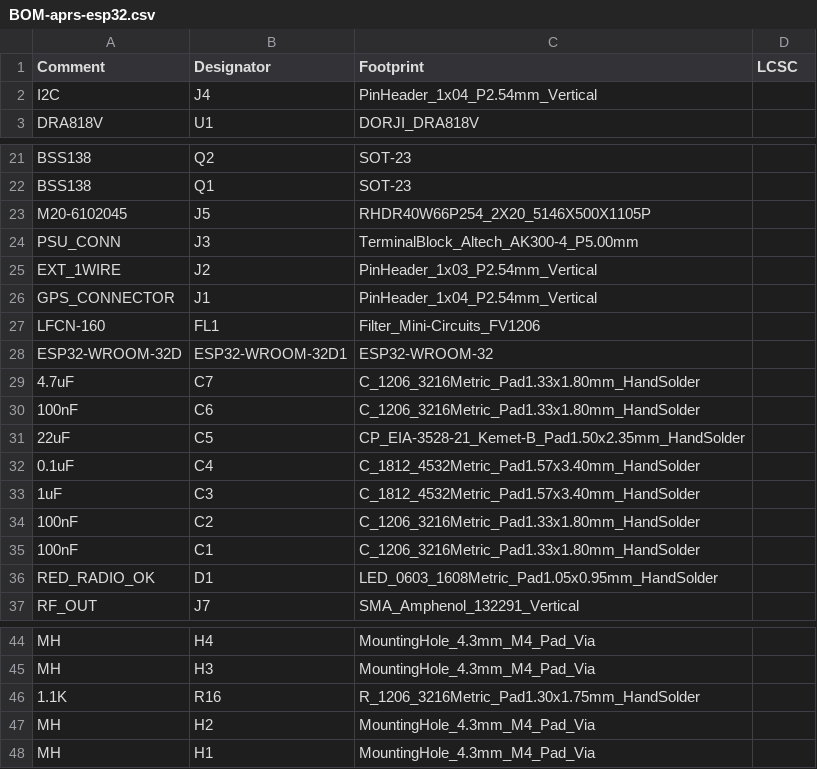
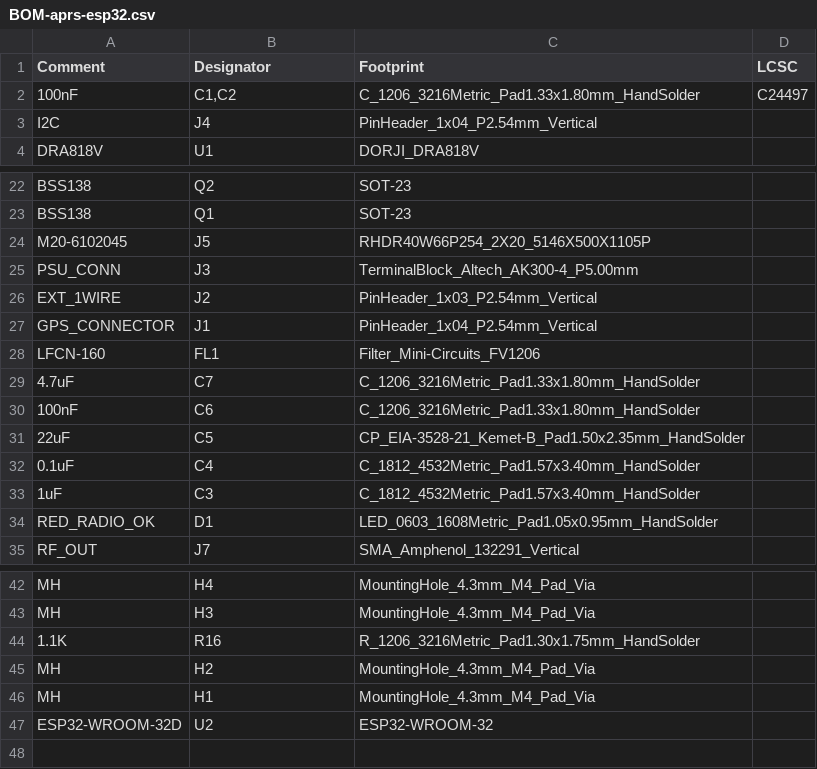
Before and after one commit to jescarri/esp32-aprs, a CSV file: aprs-esp32/jlcpcb/assembly/BOM-aprs-esp32.csv, drawn as a sheet; only a part is shown, gaps mark what is left out.

```diff
--- a/aprs-esp32/jlcpcb/assembly/BOM-aprs-esp32.csv
+++ b/aprs-esp32/jlcpcb/assembly/BOM-aprs-esp32.csv
@@ -1,2 +1,3 @@
 Comment,Designator,Footprint,LCSC
+100nF,"C1,C2",C_1206_3216Metric_Pad1.33x1.80mm_HandSolder,C24497
 I2C,J4,PinHeader_1x04_P2.54mm_Vertical,
@@ -27,3 +28,2 @@ GPS_CONNECTOR,J1,PinHeader_1x04_P2.54mm_Vertical,
 LFCN-160,FL1,Filter_Mini-Circuits_FV1206,
-ESP32-WROOM-32D,ESP32-WROOM-32D1,ESP32-WROOM-32,
 4.7uF,C7,C_1206_3216Metric_Pad1.33x1.80mm_HandSolder,
@@ -33,4 +33,2 @@ ESP32-WROOM-32D,ESP32-WROOM-32D1,ESP32-WROOM-32,
 1uF,C3,C_1812_4532Metric_Pad1.57x3.40mm_HandSolder,
-100nF,C2,C_1206_3216Metric_Pad1.33x1.80mm_HandSolder,
-100nF,C1,C_1206_3216Metric_Pad1.33x1.80mm_HandSolder,
 RED_RADIO_OK,D1,LED_0603_1608Metric_Pad1.05x0.95mm_HandSolder,
@@ -48 +46,2 @@ MH,H2,MountingHole_4.3mm_M4_Pad_Via,
 MH,H1,MountingHole_4.3mm_M4_Pad_Via,
+ESP32-WROOM-32D,U2,ESP32-WROOM-32,
```
Also changed, not shown: aprs-esp32/jlcpcb/assembly/POS-aprs-esp32.csv, 24 other files.
